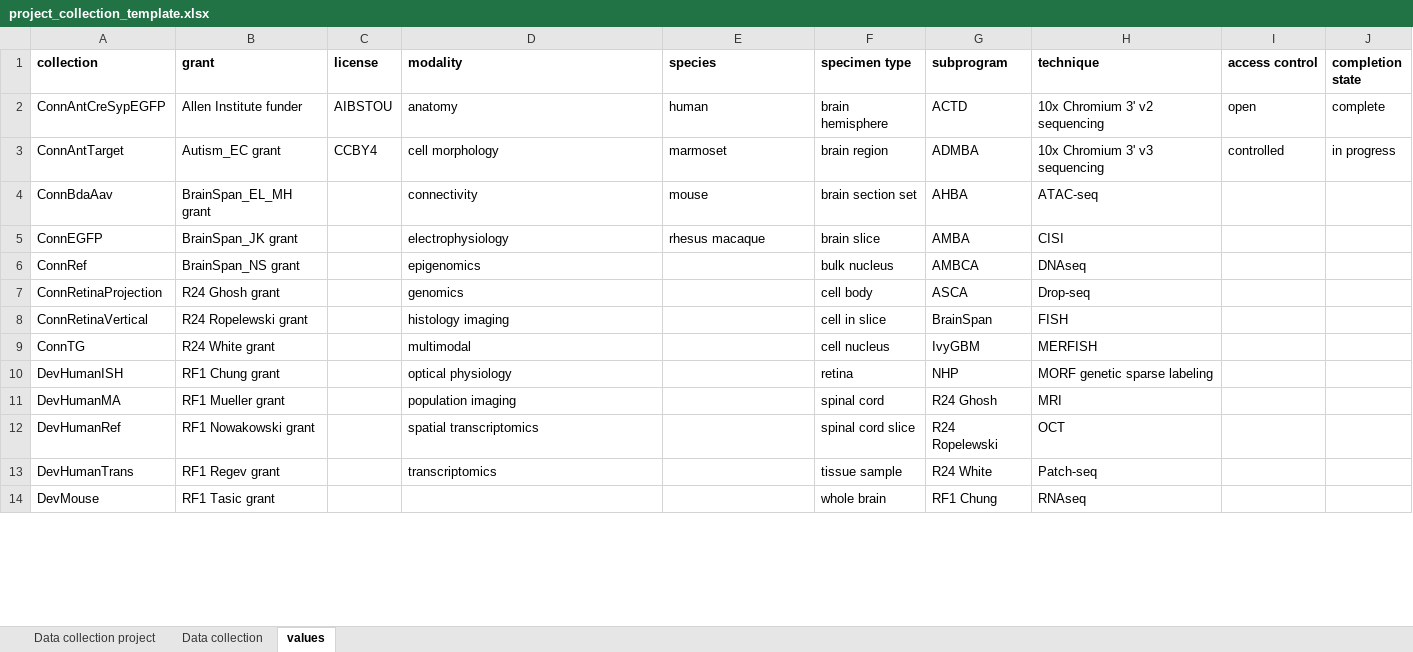
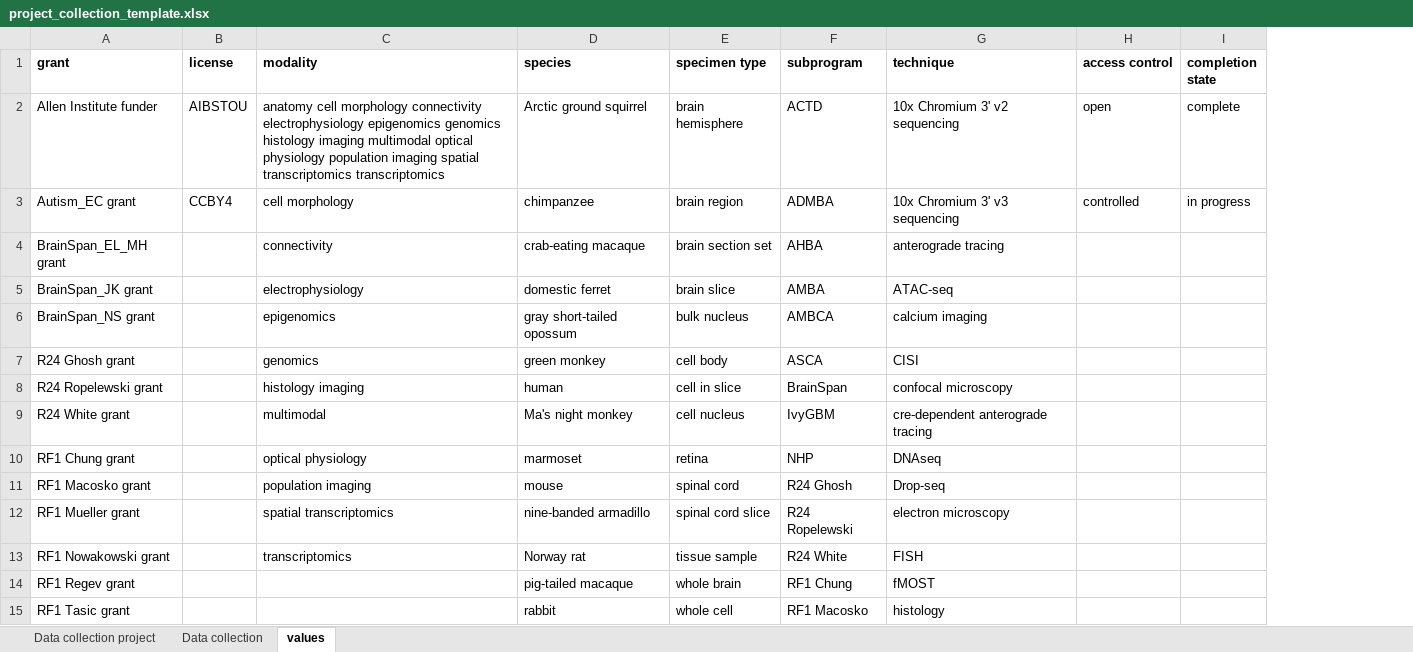
Before and after one commit to BICCN/BCDC-Metadata, an Excel workbook: Templates/project_collection/project_collection_template.xlsx, sheet values, drawn as a sheet; only a part is shown; values as stored, in another font and other column widths than the file's, no borders; removed rows and columns are numbered as before the commit, all else as after; the diff covers the shown part only; the diff names each change by its address in the sheet, - before the commit and + after, or states it on an @@ line.

Commit message:
DT-1853 updated controlled vocabulary for project_collection_template

```diff
--- a/Templates/project_collection/project_collection_template.xlsx (sheet values)
+++ b/Templates/project_collection/project_collection_template.xlsx (sheet values)
-column A (collection), rows 2-13: ConnAntCreSypEGFP | ConnAntTarget | ConnBdaAav | ConnEGFP | ConnRef | ConnRetinaProjection | ConnRetinaVertical | ConnTG | DevHumanISH | DevHumanMA | DevHumanRef | DevHumanTrans
-C2 (modality): anatomy
+C2 (modality): anatomy cell morphology connectivity electrophysiology epigenomics genomics histology imaging multimodal optical physiology population imaging spatial transcriptomics transcriptomics
-D2 (species): human
+D2 (species): Arctic ground squirrel
-D3 (species): marmoset
+D3 (species): chimpanzee
-D4 (species): mouse
+D4 (species): crab-eating macaque
-G4 (technique): ATAC-seq
+G4 (technique): anterograde tracing
-D5 (species): rhesus macaque
+D5 (species): domestic ferret
-G5 (technique): CISI
+G5 (technique): ATAC-seq
-D6 (species): (empty)
+D6 (species): gray short-tailed opossum
-G6 (technique): DNAseq
+G6 (technique): calcium imaging
-D7 (species): (empty)
+D7 (species): green monkey
-G7 (technique): Drop-seq
+G7 (technique): CISI
-D8 (species): (empty)
+D8 (species): human
-G8 (technique): FISH
+G8 (technique): confocal microscopy
-D9 (species): (empty)
+D9 (species): Ma's night monkey
-G9 (technique): MERFISH
+G9 (technique): cre-dependent anterograde tracing
-D10 (species): (empty)
+D10 (species): marmoset
-G10 (technique): MORF genetic sparse labeling
+G10 (technique): DNAseq
-A11 (grant): RF1 Mueller grant
+A11 (grant): RF1 Macosko grant
-D11 (species): (empty)
+D11 (species): mouse
-G11 (technique): MRI
+G11 (technique): Drop-seq
-A12 (grant): RF1 Nowakowski grant
+A12 (grant): RF1 Mueller grant
-D12 (species): (empty)
+D12 (species): nine-banded armadillo
-G12 (technique): OCT
+G12 (technique): electron microscopy
-A13 (grant): RF1 Regev grant
+A13 (grant): RF1 Nowakowski grant
-D13 (species): (empty)
+D13 (species): Norway rat
-G13 (technique): Patch-seq
+G13 (technique): FISH
-row 14: DevMouse | RF1 Tasic grant |  |  |  | whole brain | RF1 Chung | RNAseq
+row 14: RF1 Regev grant |  |  | pig-tailed macaque | whole brain | RF1 Chung | fMOST
+row 15: RF1 Tasic grant |  |  | rabbit | whole cell | RF1 Macosko | histology
```
Also changed, not shown: 1 added row, 81 removed rows and 37 edited cells elsewhere in this sheet, sheet Data collection project, sheet Data collection.
